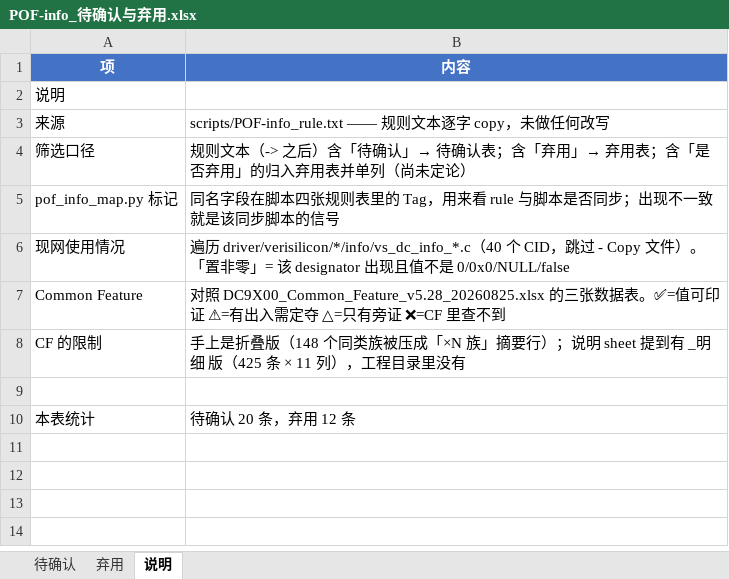
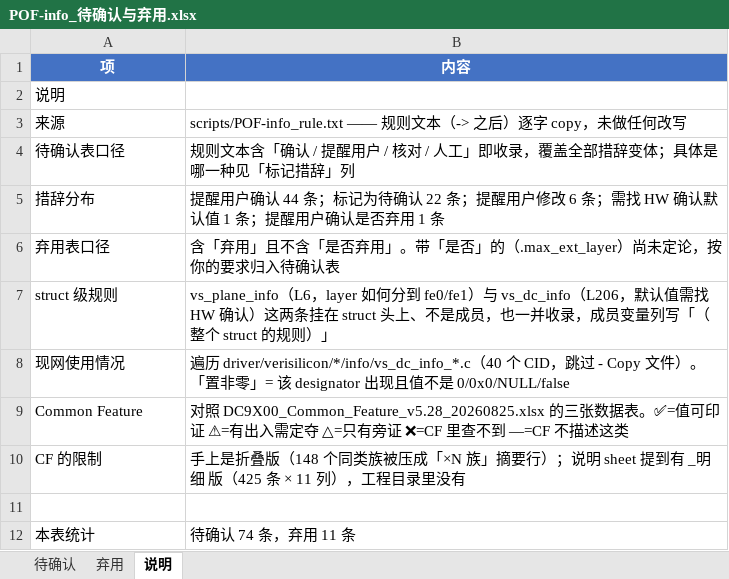
Before and after one commit to Vincent467/temp_store, an Excel workbook: pof_files/POF-info_待确认与弃用.xlsx, sheet 说明, drawn as a sheet; values as stored, in another font and other column widths than the file's, no borders; removed rows and columns are numbered as before the commit, all else as after; the diff names each change by its address in the sheet, - before the commit and + after, or states it on an @@ line.

```diff
--- a/pof_files/POF-info_待确认与弃用.xlsx (sheet 说明)
+++ b/pof_files/POF-info_待确认与弃用.xlsx (sheet 说明)
-B3 (内容): …文本逐字…
+B3 (内容): …文本（-> 之后）逐字…
-row 4: 筛选口径 | 规则文本（-> 之后）含「待确认」→ 待确认表；含「弃用」→ 弃用表；含「是否弃用」的归入弃用表并单列（尚未定论）
-row 5: pof_info_map.py 标记 | 同名字段在脚本四张规则表里的 Tag，用来看 rule 与脚本是否同步；出现不一致就是该同步脚本的信号
+row 4: 待确认表口径 | 规则文本含「确认 / 提醒用户 / 核对 / 人工」即收录，覆盖全部措辞变体；具体是哪一种见「标记措辞」列
+row 5: 措辞分布 | 提醒用户确认 44 条；标记为待确认 22 条；提醒用户修改 6 条；需找 HW 确认默认值 1 条；提醒用户确认是否弃用 1 条
+row 6: 弃用表口径 | 含「弃用」且不含「是否弃用」。带「是否」的（.max_ext_layer）尚未定论，按你的要求归入待确认表
+row 7: struct 级规则 | vs_plane_info（L6，layer 如何分到 fe0/fe1）与 vs_dc_info（L206，默认值需找 HW 确认）这两条挂在 struct 头上、不是成员，也一并收录，成员变量列写「（整个 struct 的规则）」
-B9 (内容): …里查不到
+B9 (内容): …里查不到 —=CF 不描述这类
-B12 (内容): 待确认 20 条，弃用 12 条
+B12 (内容): 待确认 74 条，弃用 11 条
```
Also changed, not shown: sheet 待确认, sheet 弃用.
